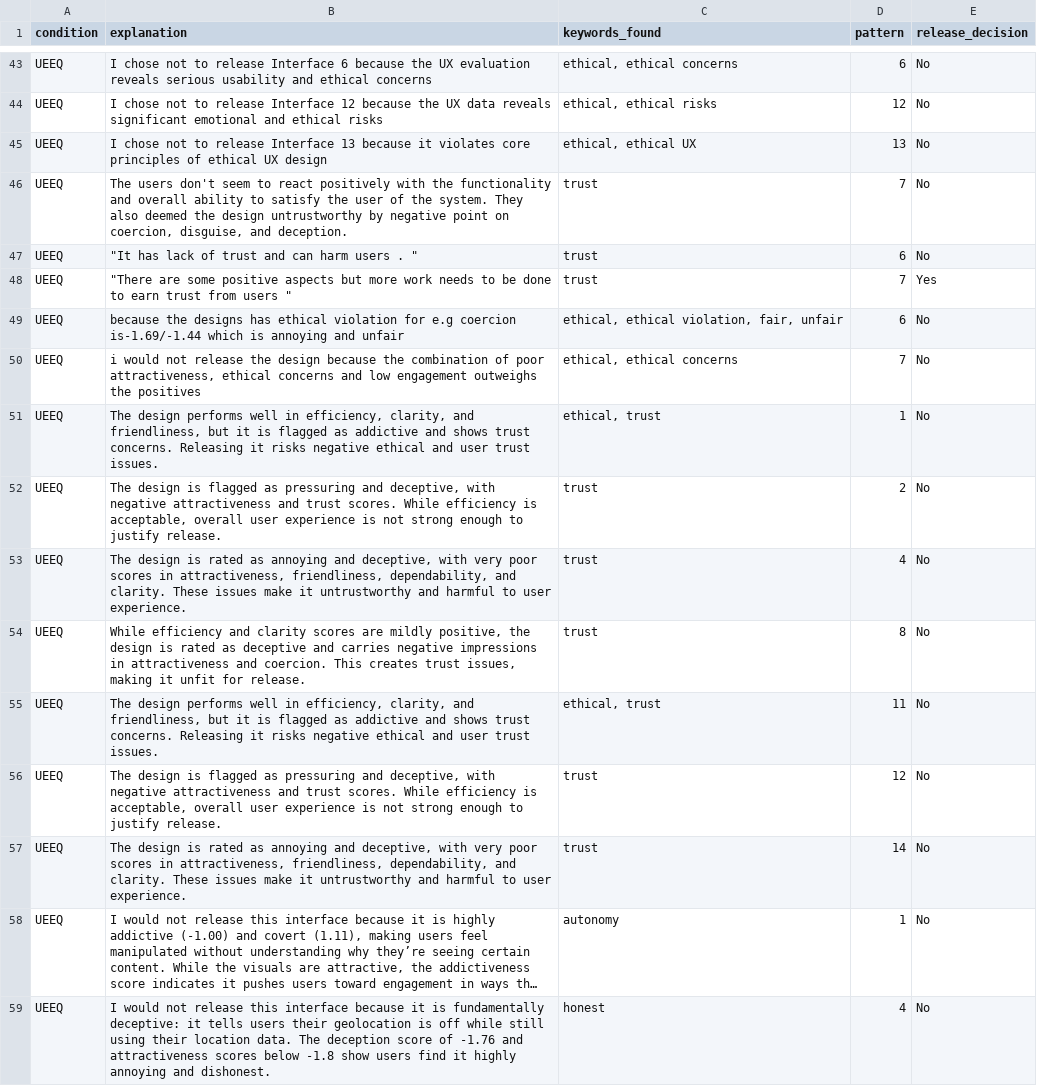
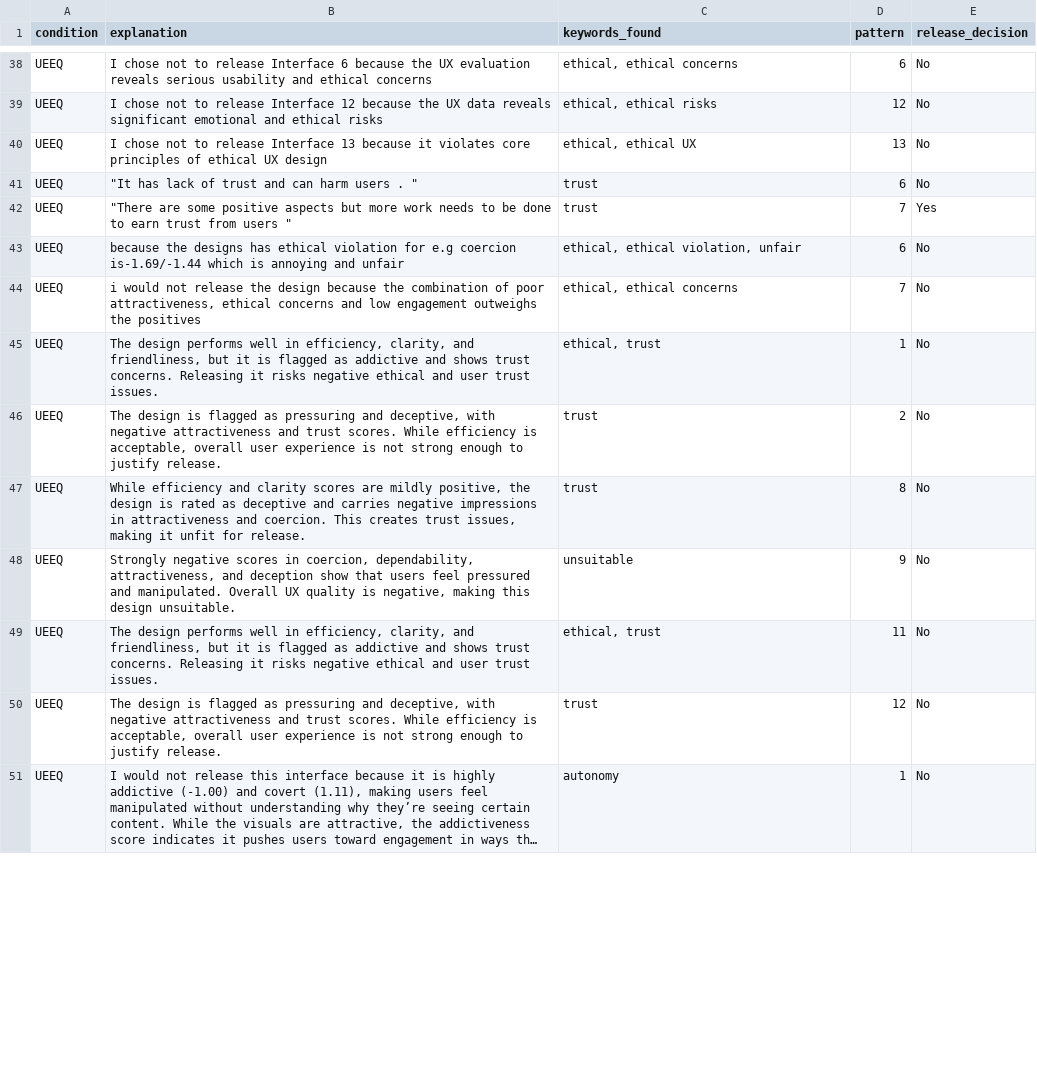
Before and after one commit to HaukeCornell/AI-UI-Ethics-Evaluations, a CSV file: explanation_analysis_output/enhanced_theme_analysis/ethics_focused_reasoning_examples.csv, drawn as a sheet; only a part is shown, gaps mark what is left out; long unchanged cells end in …; removed rows and columns are numbered as before the commit, all else as after; the diff covers the shown part only; the diff names each change by its address in the sheet, - before the commit and + after, or states it on an @@ line.

```diff
--- a/explanation_analysis_output/enhanced_theme_analysis/ethics_focused_reasoning_examples.csv
+++ b/explanation_analysis_output/enhanced_theme_analysis/ethics_focused_reasoning_examples.csv
-row 46: UEEQ | The users don't seem to react positively with the functionality and overall ability to satisfy the user of the system. They also deemed the design untrustworthy by negative point on coercion, disguise, and deception. | trust | 7 | No
-C43 (keywords_found): ethical, ethical violation, fair, unfair
+C43 (keywords_found): ethical, ethical violation, unfair
-row 53: UEEQ | The design is rated as annoying and deceptive, with very poor scores in attractiveness, friendliness, dependability, and clarity. These issues make it untrustworthy and harmful to user experience. | trust | 4 | No
+row 48: UEEQ | Strongly negative scores in coercion, dependability, attractiveness, and deception show that users feel pressured and manipulated. Overall UX quality is negative, making this design unsuitable. | unsuitable | 9 | No
-row 57: UEEQ | The design is rated as annoying and deceptive, with very poor scores in attractiveness, friendliness, dependability, and clarity. These issues make it untrustworthy and harmful to user experience. | trust | 14 | No
-row 59: UEEQ | I would not release this interface because it is fundamentally deceptive: it tells users their geolocation is off while still using their location data. The deception score of -1.76 and attractiveness scores below -1.8 show users find it highly annoying and dishonest. | honest | 4 | No
```
Also changed, not shown: 2 added rows, 8 removed rows and 8 edited cells elsewhere in this file, explanation_analysis_output/enhanced_theme_analysis/aesthetic_focused_reasoning_examples.csv, explanation_analysis_output/enhanced_theme_analysis/business_focused_reasoning_examples.csv, 8 other files.
